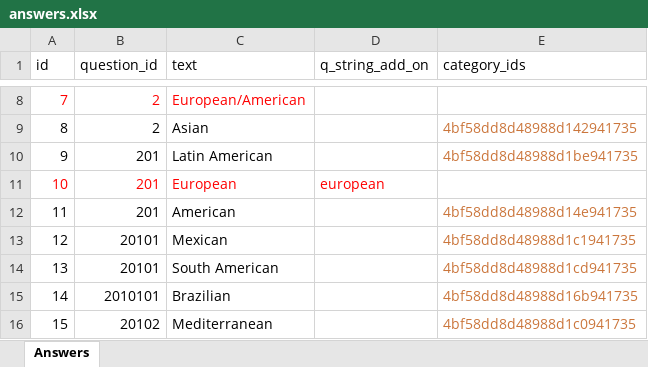
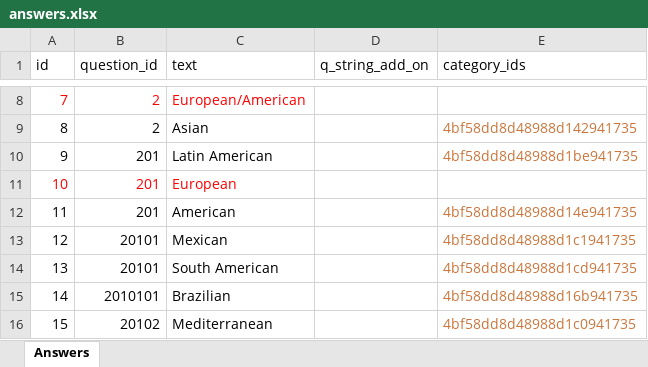
Before and after one commit to ravisraval/TellMeWhatToEat, an Excel workbook: docs/data/answers/answers.xlsx, sheet Answers, drawn as a sheet; only a part is shown, gaps mark what is left out; values as stored, in another font and other column widths than the file's, no borders; the diff names each change by its address in the sheet, - before the commit and + after, or states it on an @@ line.

```diff
--- a/docs/data/answers/answers.xlsx (sheet Answers)
+++ b/docs/data/answers/answers.xlsx (sheet Answers)
-D11 (q_string_add_on): european
+D11 (q_string_add_on): (empty)
```
Also changed, not shown: docs/data/questions/questions.xlsx, 7 other files.
